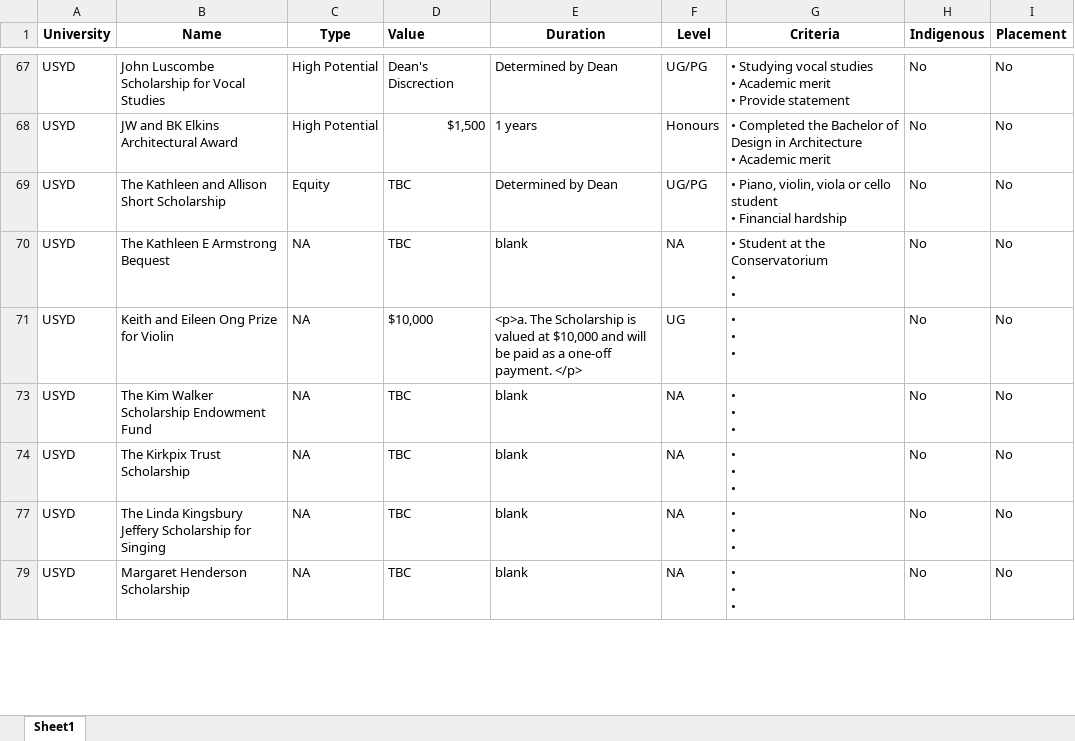
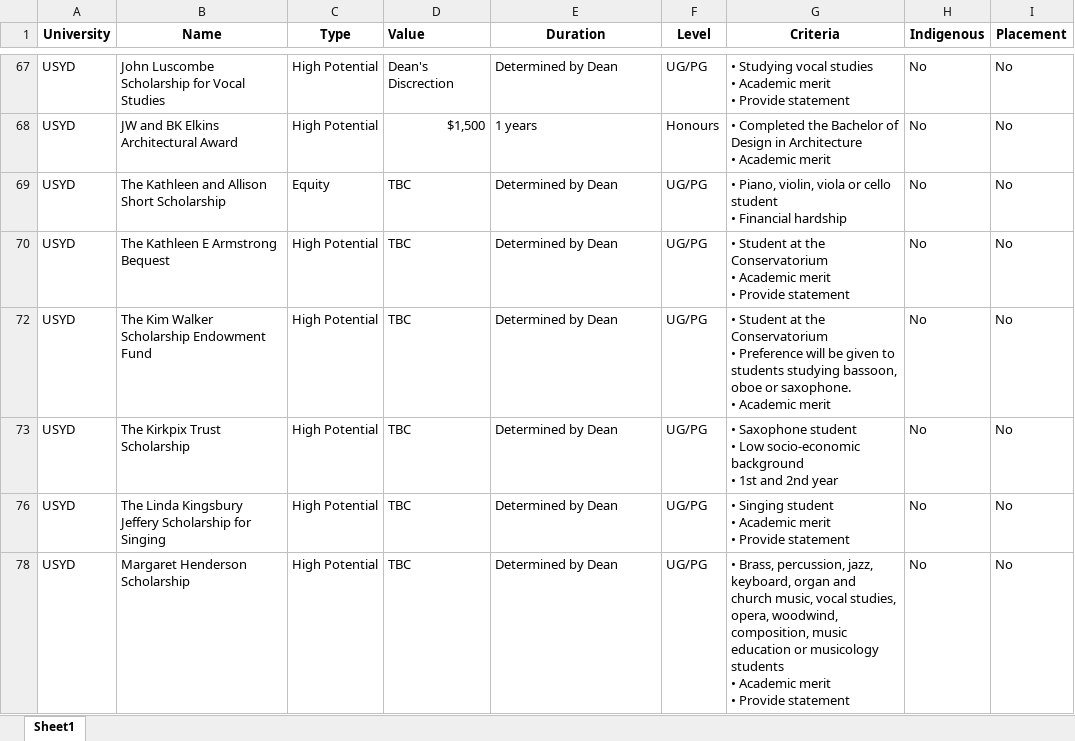
Before and after one commit to Artixis/Scholarships, an Excel workbook: test_USYD.xlsx, sheet Sheet1, drawn as a sheet; only a part is shown, gaps mark what is left out; values as stored, in another font and other column widths than the file's, no borders; removed rows and columns are numbered as before the commit, all else as after; ↵ is a line break in a cell; the diff covers the shown part only; the diff names each change by its address in the sheet, - before the commit and + after, or states it on an @@ line.

Commit message:
did more stuff

```diff
--- a/test_USYD.xlsx (sheet Sheet1)
+++ b/test_USYD.xlsx (sheet Sheet1)
-C70 (Type): NA
+C70 (Type): High Potential
-E70 (Duration): blank
+E70 (Duration): Determined by Dean
-F70 (Level): NA
+F70 (Level): UG/PG
-G70 (Criteria): …Conservatorium ↵ • ↵ •
+G70 (Criteria): …Conservatorium ↵ • Academic merit ↵ • Provide statement
-row 71: USYD | Keith and Eileen Ong Prize for Violin | NA | $10,000 | <p>a. The Scholarship is valued at $10,000 and will be paid as a one-off payment. </p> | UG | • ↵ • ↵ • | No | No
-C72:C73 (Type): NA
+C72:C73 (Type): High Potential
-E72:E73 (Duration): blank
+E72:E73 (Duration): Determined by Dean
-F72:F73 (Level): NA
+F72:F73 (Level): UG/PG
-G72 (Criteria): • ↵ • ↵ •
+G72 (Criteria): • Student at the Conservatorium ↵ • Preference will be given to students studying bassoon, oboe or saxophone. ↵ • Academic merit
-G73 (Criteria): • ↵ • ↵ •
+G73 (Criteria): • Saxophone student ↵ • Low socio-economic background ↵ • 1st and 2nd year
-C76 (Type): NA
+C76 (Type): High Potential
-E76 (Duration): blank
+E76 (Duration): Determined by Dean
-F76 (Level): NA
+F76 (Level): UG/PG
-G76 (Criteria): • ↵ • ↵ •
+G76 (Criteria): • Singing student ↵ • Academic merit ↵ • Provide statement
-C78 (Type): NA
+C78 (Type): High Potential
-E78 (Duration): blank
+E78 (Duration): Determined by Dean
-F78 (Level): NA
+F78 (Level): UG/PG
-G78 (Criteria): • ↵ • ↵ •
+G78 (Criteria): • Brass, percussion, jazz, keyboard, organ and church music, vocal studies, opera, woodwind, composition, music education or musicology students ↵ • Academic merit ↵ • Provide statement
```
Also changed, not shown: 54 edited cells elsewhere in this sheet.
